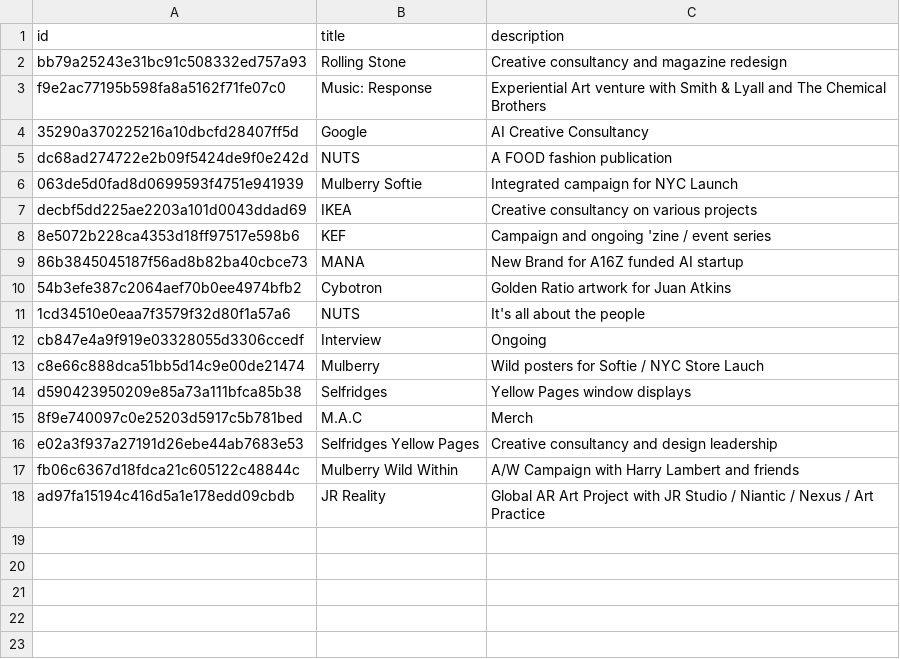
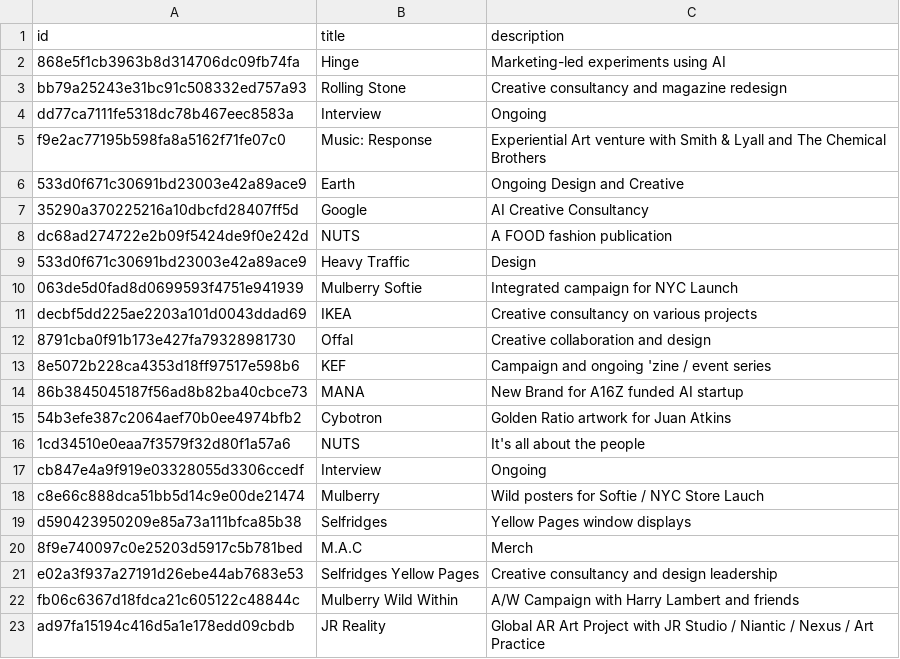
Before and after one commit to aaiiintt/food_new_site, a CSV file: data/videos.csv, drawn as a sheet; the diff names each change by its address in the sheet, - before the commit and + after, or states it on an @@ line.

Commit message:
Update videos.csv

```diff
--- a/data/videos.csv
+++ b/data/videos.csv
+row 2: 868e5f1cb3963b8d314706dc09fb74fa | Hinge | Marketing-led experiments using AI
+row 4: dd77ca7111fe5318dc78b467eec8583a | Interview | Ongoing
+row 6: 533d0f671c30691bd23003e42a89ace9 | Earth | Ongoing Design and Creative
+row 9: 533d0f671c30691bd23003e42a89ace9 | Heavy Traffic | Design
+row 12: 8791cba0f91b173e427fa79328981730 | Offal | Creative collaboration and design
```
